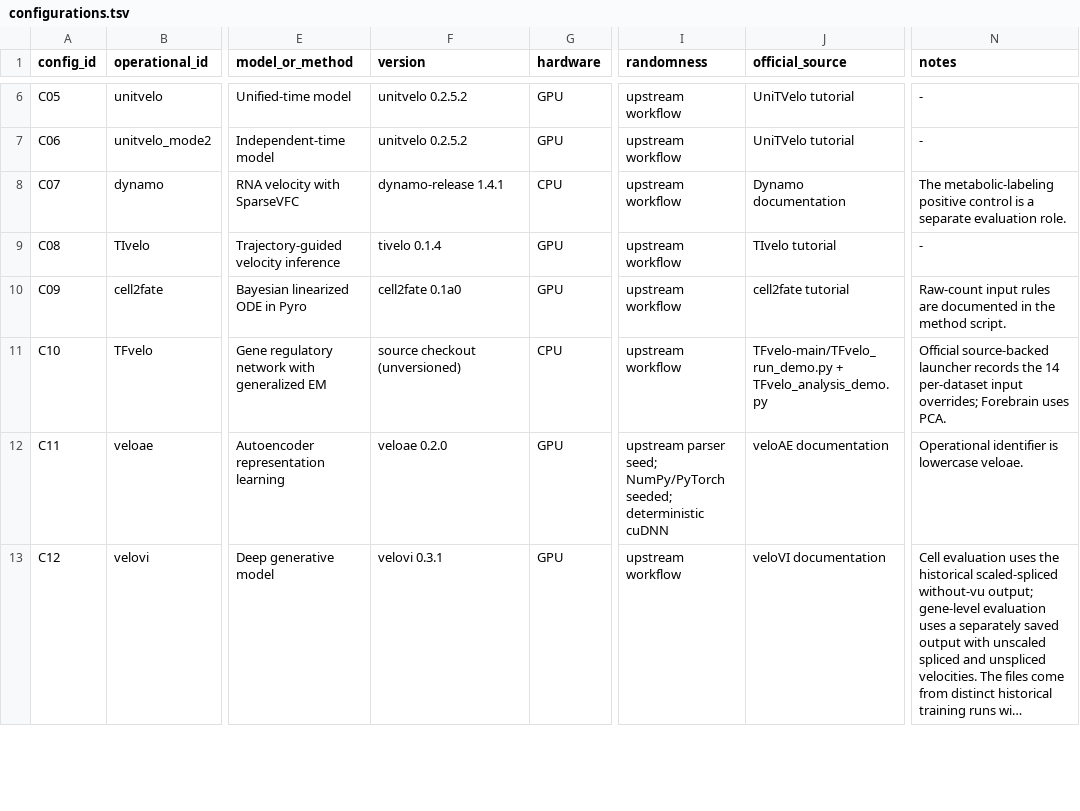
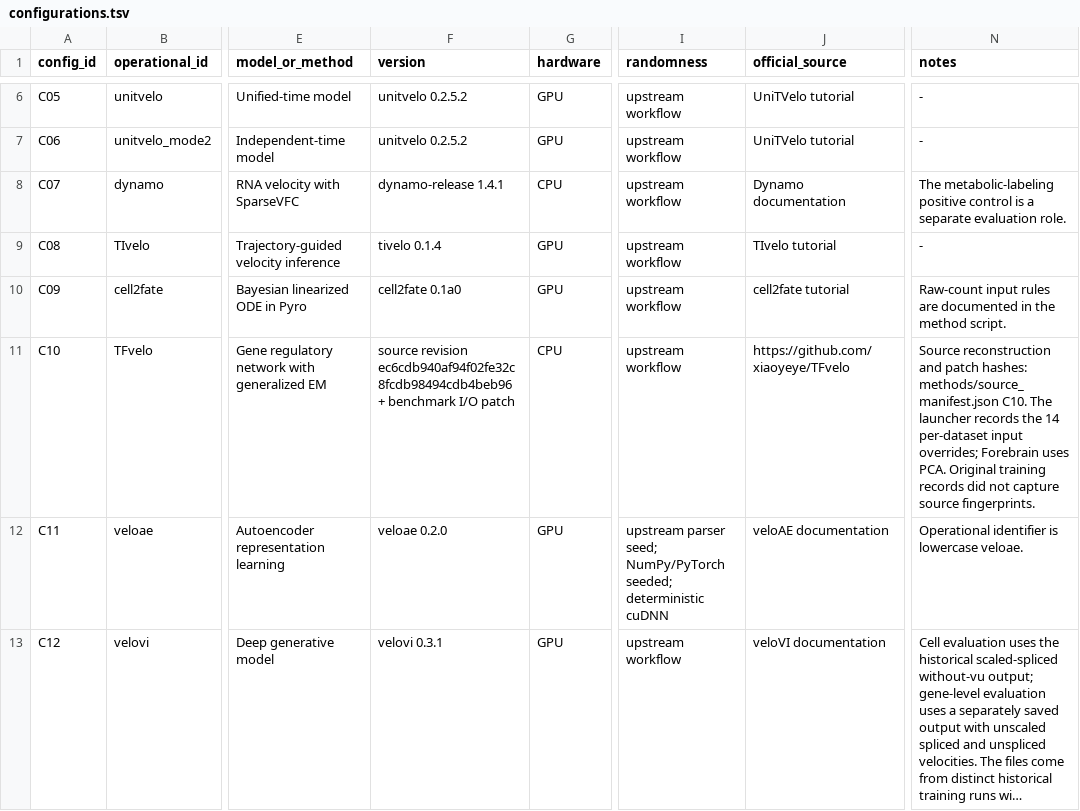
Before and after one commit to Tomorin259/benchmark_repository, a TSV file: methods/configurations.tsv, drawn as a sheet; only a part is shown, gaps mark what is left out; long unchanged cells end in …; the diff covers the shown part only; the diff names each change by its address in the sheet, - before the commit and + after, or states it on an @@ line.

Commit message:
Document portable reproduction and pin source-backed methods

```diff
--- a/methods/configurations.tsv
+++ b/methods/configurations.tsv
-F11 (version): source checkout (unversioned)
+F11 (version): source revision ec6cdb940af94f02fe32c8fcdb98494cdb4beb96 + benchmark I/O patch
-J11 (official_source): TFvelo-main/TFvelo_run_demo.py + TFvelo_analysis_demo.py
+J11 (official_source): https://github.com/xiaoyeye/TFvelo
-N11 (notes): Official source-backed launcher records the 14 per-dataset input overrides; Forebrain uses PCA.
+N11 (notes): Source reconstruction and patch hashes: methods/source_manifest.json C10. The launcher records the 14 per-dataset input overrides; Forebrain uses PCA. Original training records did not capture source fingerprints.
```
Also changed, not shown: 6 edited cells elsewhere in this file, 24 other files.
